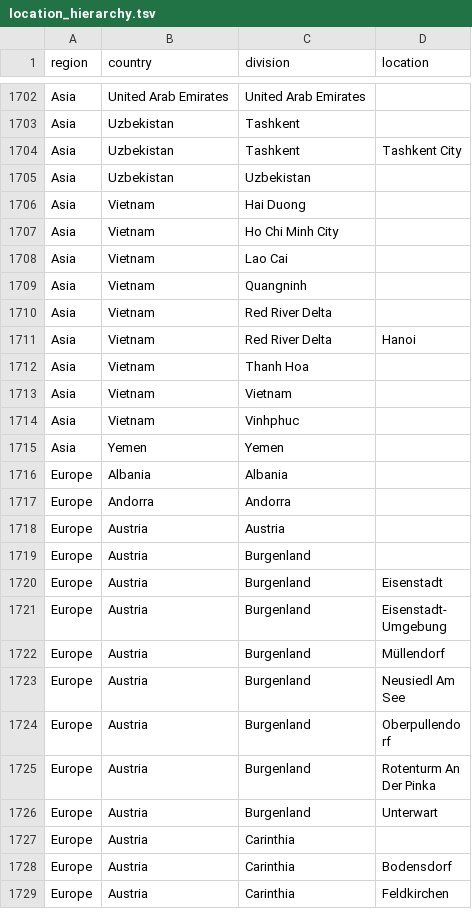
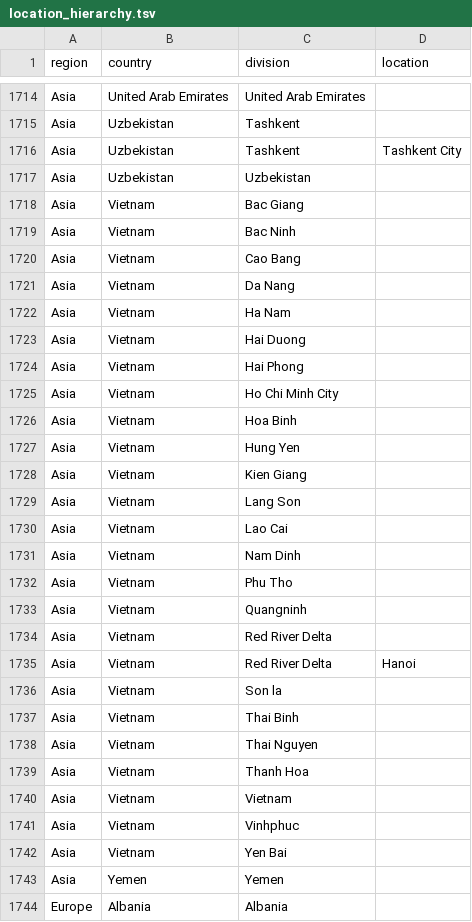
Before and after one commit to nextstrain/ncov-ingest, a TSV file: source-data/location_hierarchy.tsv, drawn as a sheet; only a part is shown, gaps mark what is left out; the shorter side is filled out with more unchanged rows; the diff covers the shown part only.

Commit message:
remove redundant gisaid annotations and add new location hierarchies

```diff
--- a/source-data/location_hierarchy.tsv
+++ b/source-data/location_hierarchy.tsv
@@ -1705,5 +1717,17 @@ Asia	Uzbekistan	Tashkent	Tashkent City
 Asia	Uzbekistan	Uzbekistan	
+Asia	Vietnam	Bac Giang	
+Asia	Vietnam	Bac Ninh	
+Asia	Vietnam	Cao Bang	
+Asia	Vietnam	Da Nang	
+Asia	Vietnam	Ha Nam	
 Asia	Vietnam	Hai Duong	
+Asia	Vietnam	Hai Phong	
 Asia	Vietnam	Ho Chi Minh City	
+Asia	Vietnam	Hoa Binh	
+Asia	Vietnam	Hung Yen	
+Asia	Vietnam	Kien Giang	
+Asia	Vietnam	Lang Son	
 Asia	Vietnam	Lao Cai	
+Asia	Vietnam	Nam Dinh	
+Asia	Vietnam	Phu Tho	
 Asia	Vietnam	Quangninh	
@@ -1711,2 +1735,5 @@ Asia	Vietnam	Red River Delta
 Asia	Vietnam	Red River Delta	Hanoi
+Asia	Vietnam	Son la	
+Asia	Vietnam	Thai Binh	
+Asia	Vietnam	Thai Nguyen	
 Asia	Vietnam	Thanh Hoa	
@@ -1714,2 +1741,3 @@ Asia	Vietnam	Vietnam
 Asia	Vietnam	Vinhphuc	
+Asia	Vietnam	Yen Bai	
 Asia	Yemen	Yemen	
```
Also changed, not shown: 22 added rows elsewhere in this file.
